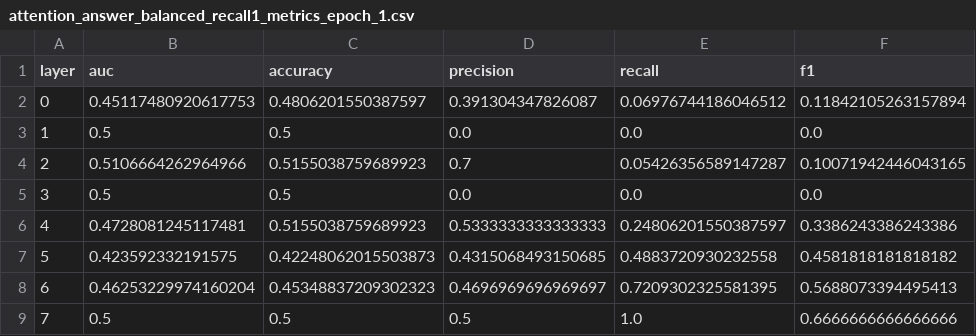
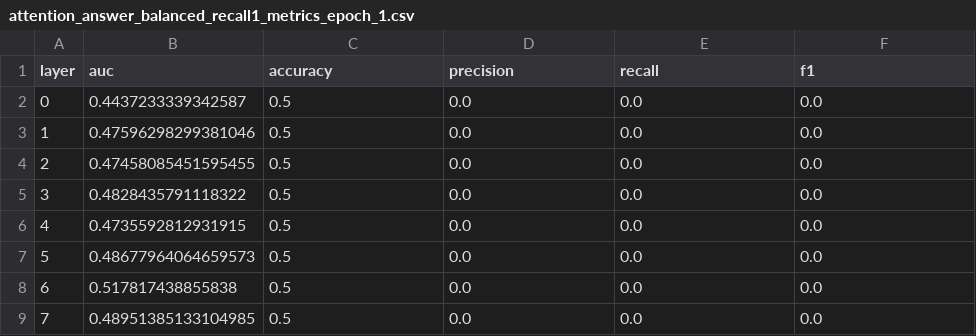
Before and after one commit to VatsalP04/hotpotqa, a CSV file: outputs/mateo/attention_answer_balanced_recall1_metrics_epoch_1.csv, drawn as a sheet; only a part is shown; the diff covers the shown part only.

```diff
--- a/outputs/mateo/attention_answer_balanced_recall1_metrics_epoch_1.csv
+++ b/outputs/mateo/attention_answer_balanced_recall1_metrics_epoch_1.csv
@@ -1,9 +1,9 @@
 layer,auc,accuracy,precision,recall,f1
-0,0.45117480920617753,0.4806201550387597,0.391304347826087,0.06976744186046512,0.11842105263157894
-1,0.5,0.5,0.0,0.0,0.0
-2,0.5106664262964966,0.5155038759689923,0.7,0.05426356589147287,0.10071942446043165
-3,0.5,0.5,0.0,0.0,0.0
-4,0.4728081245117481,0.5155038759689923,0.5333333333333333,0.24806201550387597,0.3386243386243386
-5,0.423592332191575,0.42248062015503873,0.4315068493150685,0.4883720930232558,0.4581818181818182
-6,0.46253229974160204,0.45348837209302323,0.4696969696969697,0.7209302325581395,0.5688073394495413
-7,0.5,0.5,0.5,1.0,0.6666666666666666
+0,0.4437233339342587,0.5,0.0,0.0,0.0
+1,0.47596298299381046,0.5,0.0,0.0,0.0
+2,0.47458085451595455,0.5,0.0,0.0,0.0
+3,0.4828435791118322,0.5,0.0,0.0,0.0
+4,0.4735592812931915,0.5,0.0,0.0,0.0
+5,0.48677964064659573,0.5,0.0,0.0,0.0
+6,0.517817438855838,0.5,0.0,0.0,0.0
+7,0.48951385133104985,0.5,0.0,0.0,0.0
```
Also changed, not shown: 33 edited cells elsewhere in this file, outputs/mateo/attention_answer_balanced_metrics_epoch_1.csv, outputs/mateo/attention_recall_balanced_metrics_epoch_1.csv, 5 other files.
